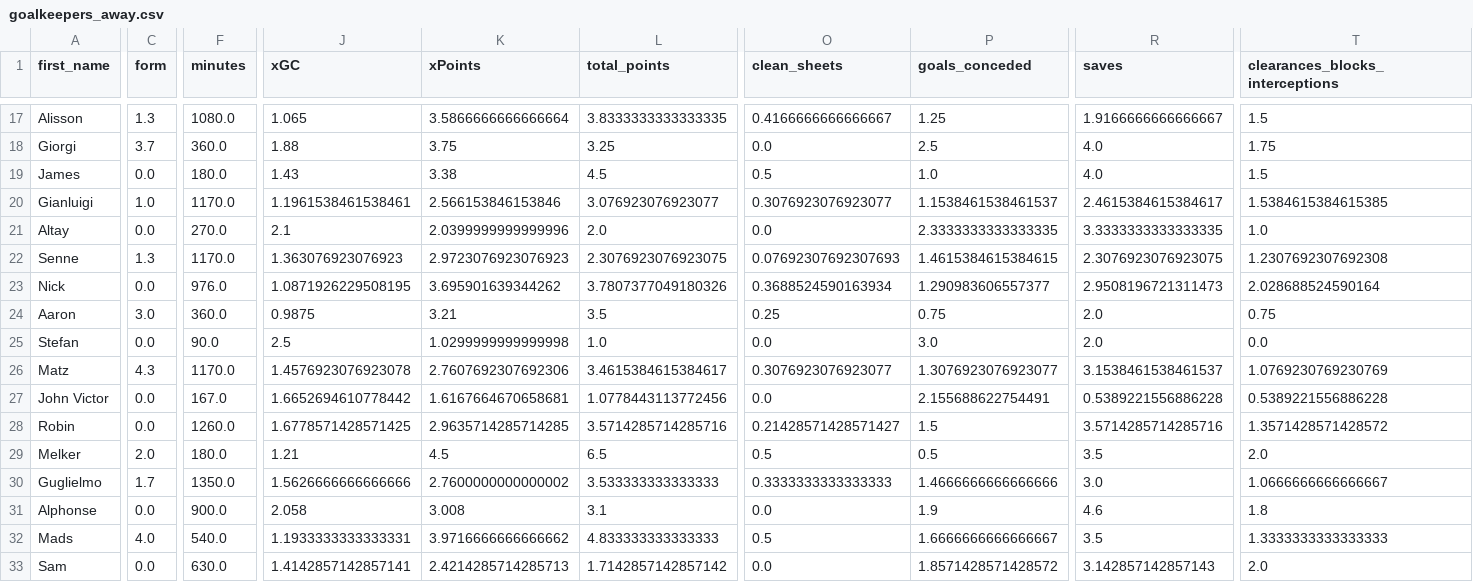
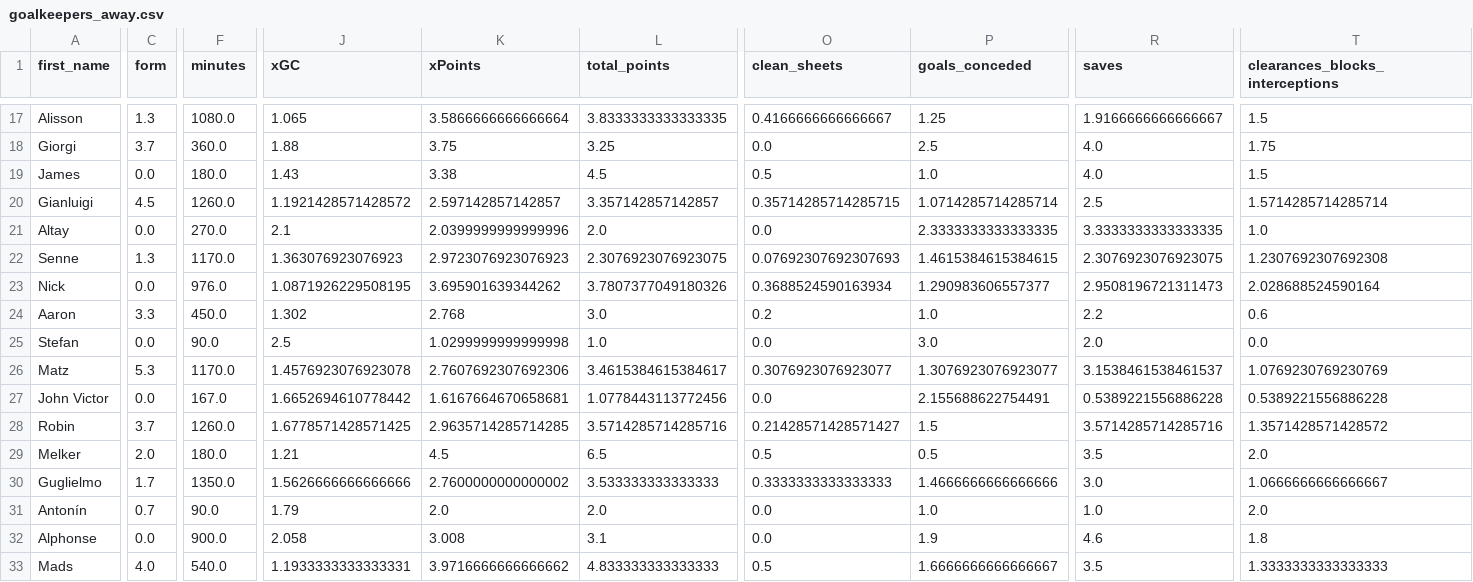
Before and after one commit to sarthakk88/FPL-Stats, a CSV file: data/goalkeepers_away.csv, drawn as a sheet; only a part is shown, gaps mark what is left out; the shorter side is filled out with more unchanged rows; rows hold the shown columns only; the diff covers the shown part only; the diff names each change by its address in the sheet, - before the commit and + after, or states it on an @@ line.

```diff
--- a/data/goalkeepers_away.csv
+++ b/data/goalkeepers_away.csv
-C20 (form): 1.0
+C20 (form): 4.5
-F20 (minutes): 1170.0
+F20 (minutes): 1260.0
-J20 (xGC): 1.1961538461538461
+J20 (xGC): 1.1921428571428572
-K20 (xPoints): 2.566153846153846
+K20 (xPoints): 2.597142857142857
-L20 (total_points): 3.076923076923077
+L20 (total_points): 3.357142857142857
-O20 (clean_sheets): 0.3076923076923077
+O20 (clean_sheets): 0.35714285714285715
-P20 (goals_conceded): 1.1538461538461537
+P20 (goals_conceded): 1.0714285714285714
-R20 (saves): 2.4615384615384617
+R20 (saves): 2.5
-T20 (clearances_blocks_interceptions): 1.5384615384615385
+T20 (clearances_blocks_interceptions): 1.5714285714285714
-C24 (form): 3.0
+C24 (form): 3.3
-F24 (minutes): 360.0
+F24 (minutes): 450.0
-J24 (xGC): 0.9875
+J24 (xGC): 1.302
-K24 (xPoints): 3.21
+K24 (xPoints): 2.768
-L24 (total_points): 3.5
+L24 (total_points): 3.0
-O24 (clean_sheets): 0.25
+O24 (clean_sheets): 0.2
-P24 (goals_conceded): 0.75
+P24 (goals_conceded): 1.0
-R24 (saves): 2.0
+R24 (saves): 2.2
-T24 (clearances_blocks_interceptions): 0.75
+T24 (clearances_blocks_interceptions): 0.6
-C26 (form): 4.3
+C26 (form): 5.3
-C28 (form): 0.0
+C28 (form): 3.7
+row 31: Antonín | 0.7 | 90.0 | 1.79 | 2.0 | 2.0 | 0.0 | 1.0 | 1.0 | 2.0
```
Also changed, not shown: 22 edited cells elsewhere in this file, data/attackers_last5.csv, data/defenders_away_last5.csv, 21 other files.
